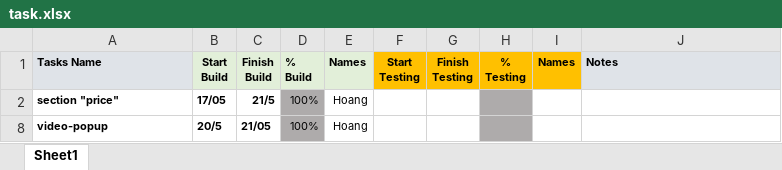
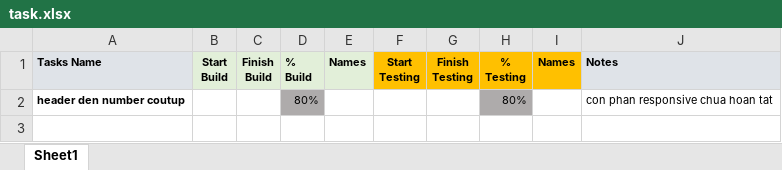
Before and after one commit to Hoang011/BC51_CAPSTONE, an Excel workbook: task.xlsx, sheet Sheet1, drawn as a sheet; values as stored, in another font and other column widths than the file's, no borders; conditional formats not drawn; removed rows and columns are numbered as before the commit, all else as after; the diff names each change by its address in the sheet, - before the commit and + after, or states it on an @@ line.

```diff
--- a/task.xlsx (sheet Sheet1)
+++ b/task.xlsx (sheet Sheet1)
-row 2: section "price" | 17/05 | 21/5 | 100% | Hoang
-row 8: video-popup | 20/5 | 21/05 | 100% | Hoang
+row 2: header den number coutup |  |  | 80% |  |  |  | 80% |  | con phan responsive chua hoan tat
```
Also changed, not shown: 11 other files.
